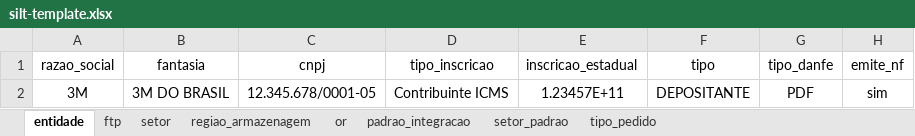
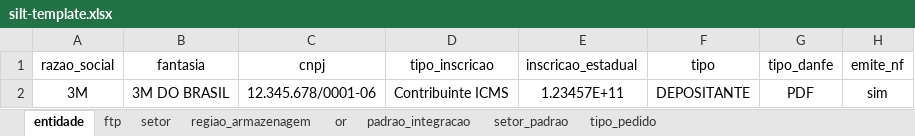
Before and after one commit to LFSOFTWARE/infra-aauto, an Excel workbook: infraAuto/silt-template.xlsx, sheet entidade, drawn as a sheet; only a part is shown; values as stored, in another font and other column widths than the file's, no borders; the diff names each change by its address in the sheet, - before the commit and + after, or states it on an @@ line.

```diff
--- a/infraAuto/silt-template.xlsx (sheet entidade)
+++ b/infraAuto/silt-template.xlsx (sheet entidade)
-C2 (cnpj): 12.345.678/0001-05
+C2 (cnpj): 12.345.678/0001-06
```
Also changed, not shown: sheet ftp, 3 other files.
